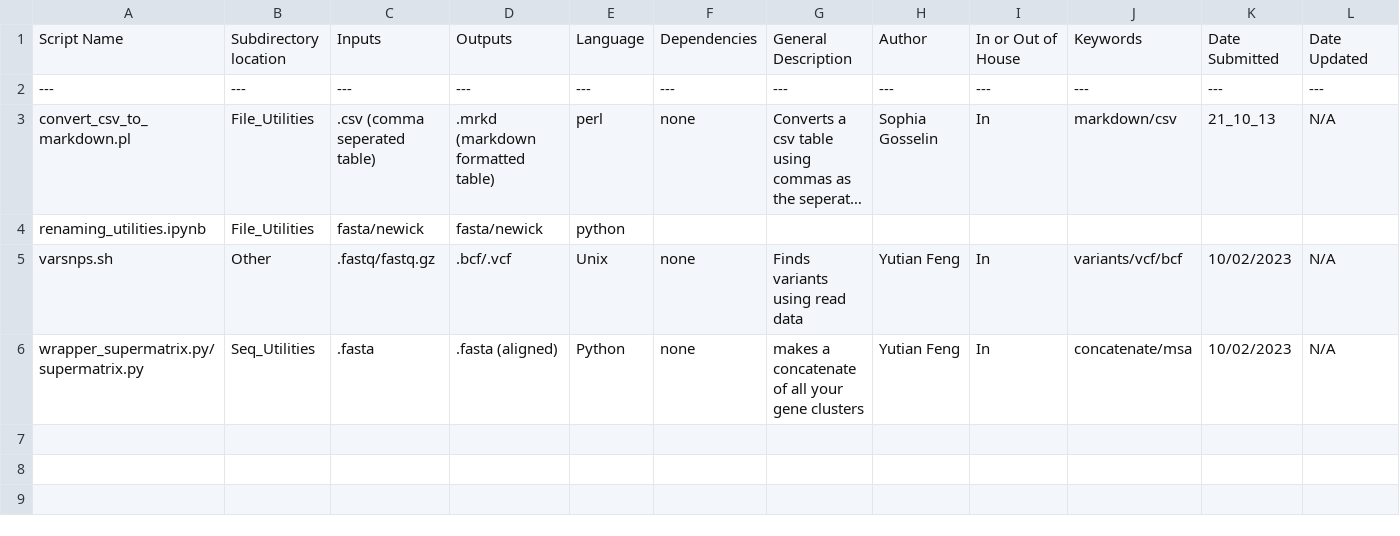
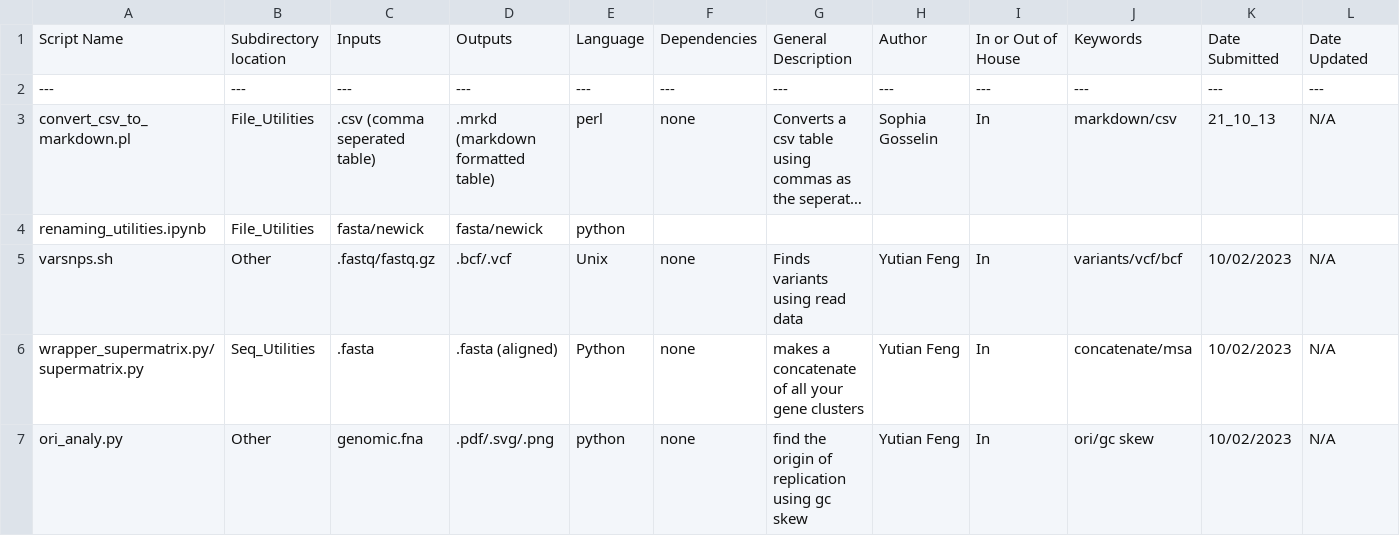
Before and after one commit to Gogarten-Lab/Script_Database, a CSV file: table_of_contents.csv, drawn as a sheet; long unchanged cells end in ….

Commit message:
Update table_of_contents.csv

```diff
--- a/table_of_contents.csv
+++ b/table_of_contents.csv
@@ -6 +6,2 @@ varsnps.sh,Other,.fastq/fastq.gz,.bcf/.vcf,Unix,none,Finds variants using read d
 wrapper_supermatrix.py/supermatrix.py,Seq_Utilities,.fasta,.fasta (aligned),Python,none,makes a concatenate of all your gene clusters,Yutian Feng,In,concatenate/msa,10/02/2023,N/A
+ori_analy.py,Other,genomic.fna,.pdf/.svg/.png,python,none, find the origin of replication using gc skew,Yutian Feng,In,ori/gc skew,10/02/2023,N/A
```
